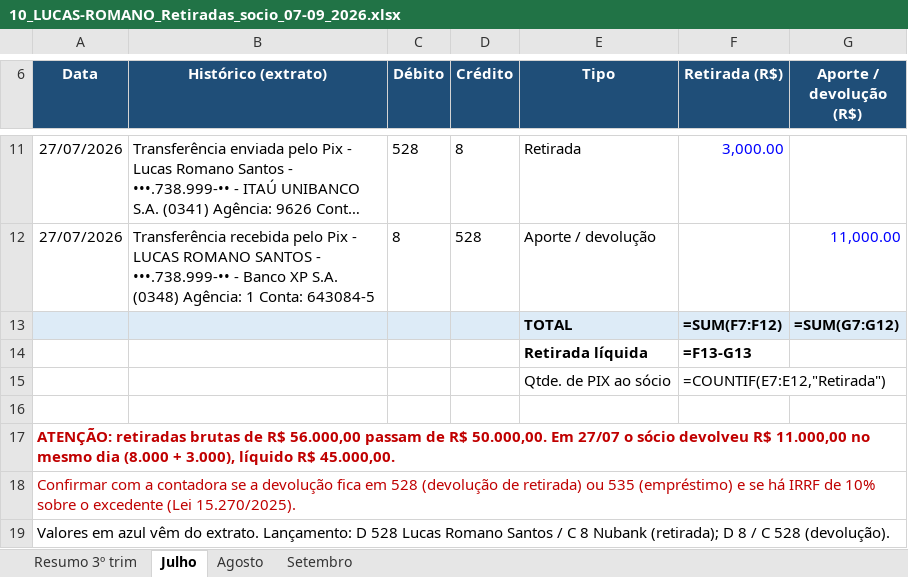
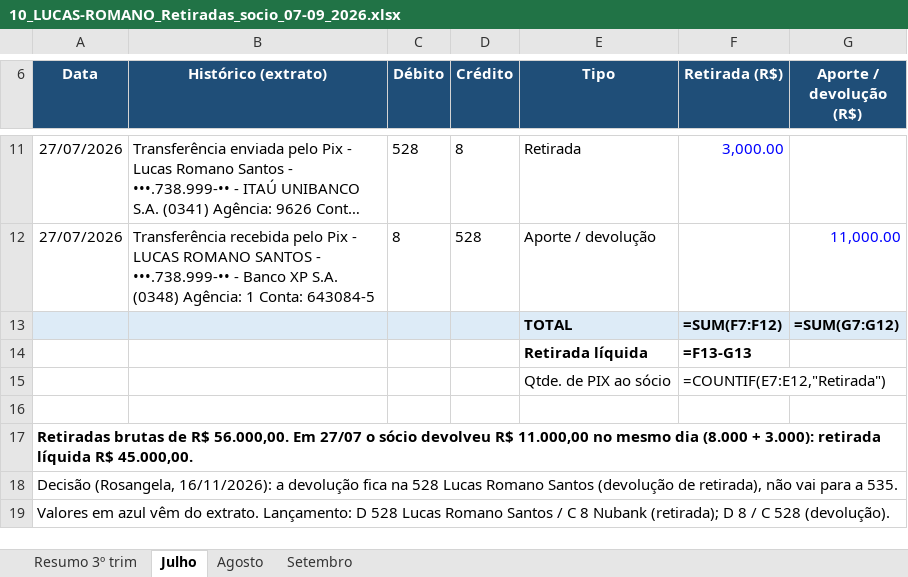
Before and after one commit to ROFContabilidade/Meus-Projetos, an Excel workbook: Lucas-Romano/2026-07_a_09/10_LUCAS-ROMANO_Retiradas_socio_07-09_2026.xlsx, sheet Julho, drawn as a sheet; only a part is shown, gaps mark what is left out; long unchanged cells end in …; values as stored, in another font and other column widths than the file's, no borders; formulas without a stored value are shown as written; the diff names each change by its address in the sheet, - before the commit and + after, or states it on an @@ line.

```diff
--- a/Lucas-Romano/2026-07_a_09/10_LUCAS-ROMANO_Retiradas_socio_07-09_2026.xlsx (sheet Julho)
+++ b/Lucas-Romano/2026-07_a_09/10_LUCAS-ROMANO_Retiradas_socio_07-09_2026.xlsx (sheet Julho)
-A17 (Data): ATENÇÃO: retiradas brutas de R$ 56.000,00 passam de R$ 50.000,00. Em 27/07 o sócio devolveu R$ 11.000,00 no mesmo dia (8.000 + 3.000), líquido R$ 45.000,00.
+A17 (Data): Retiradas brutas de R$ 56.000,00. Em 27/07 o sócio devolveu R$ 11.000,00 no mesmo dia (8.000 + 3.000): retirada líquida R$ 45.000,00.
-A17:A18 text colour: #C00000
+A17:A18 text colour: black
-A18 (Data): Confirmar com a contadora se a devolução fica em 528 (devolução de retirada) ou 535 (empréstimo) e se há IRRF de 10% sobre o excedente (Lei 15.270/2025).
+A18 (Data): Decisão (Rosangela, 16/11/2026): a devolução fica na 528 Lucas Romano Santos (devolução de retirada), não vai para a 535.
```
Also changed, not shown: sheet Resumo 3º trim, sheet Setembro.
